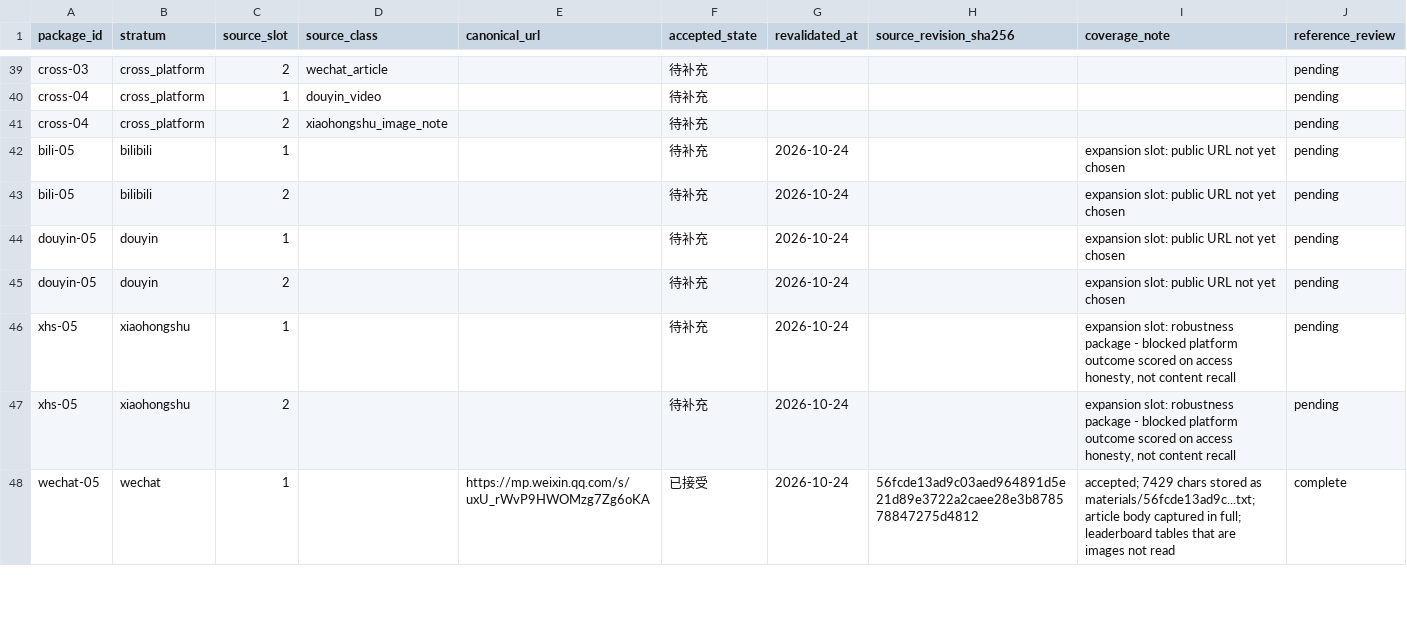
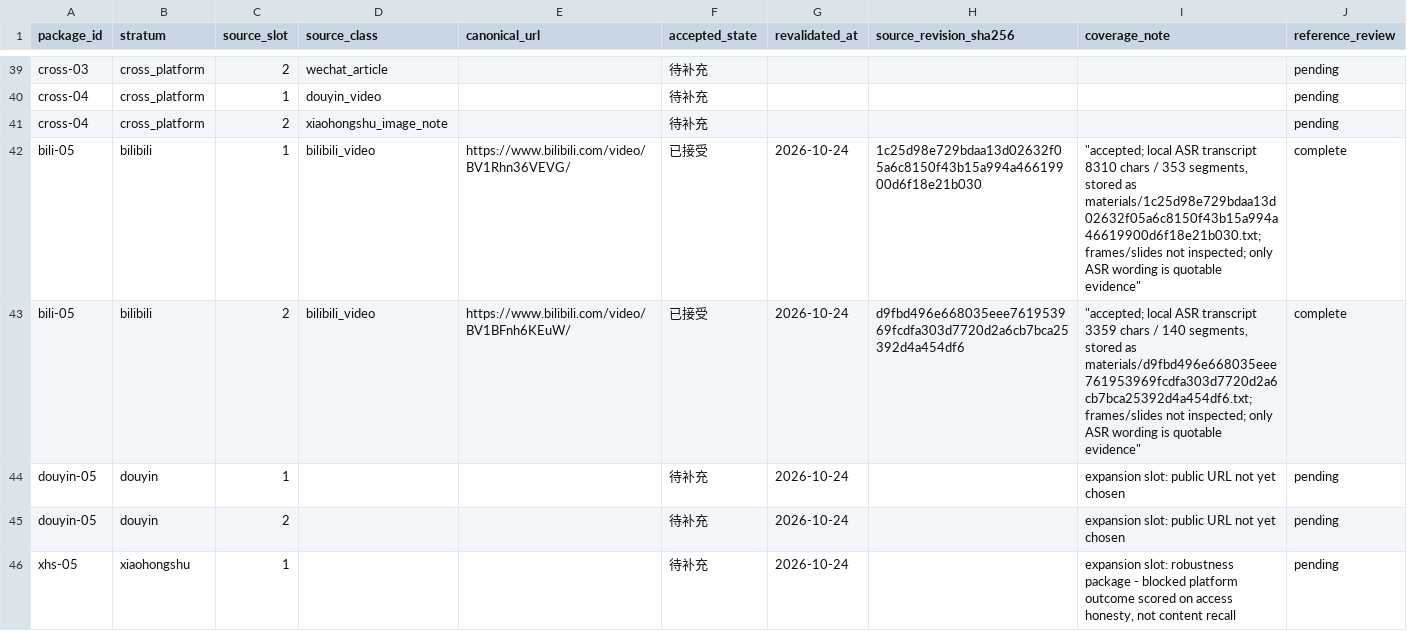
Before and after one commit to regrevia/Envoy, a CSV file: benchmarks/fixed-set-v1/source-intake.csv, drawn as a sheet; only a part is shown, gaps mark what is left out; the shorter side is filled out with more unchanged rows.

Commit message:
feat(benchmarks): complete the Bilibili stratum with a fifth package
bili-05 closes the stratum at five two-source packages. Twelve quotes come from
two science explainer transcripts; the alleged-research-misconduct video's claims
stay attributed to the speaker, anchored only by the ORI definition.

```diff
--- a/benchmarks/fixed-set-v1/source-intake.csv
+++ b/benchmarks/fixed-set-v1/source-intake.csv
@@ -41,4 +41,4 @@ cross-04,cross_platform,1,douyin_video,,待补充,,,,pending
 cross-04,cross_platform,2,xiaohongshu_image_note,,待补充,,,,pending
-bili-05,bilibili,1,,,待补充,2026-10-24,,expansion slot: public URL not yet chosen,pending
-bili-05,bilibili,2,,,待补充,2026-10-24,,expansion slot: public URL not yet chosen,pending
+bili-05,bilibili,1,bilibili_video,https://www.bilibili.com/video/BV1Rhn36VEVG/,已接受,2026-10-24,1c25d98e729bdaa13d02632f05a6c8150f43b15a994a46619900d6f18e21b030,"""accepted; local ASR transcript 8310 chars / 353 segments, stored as materials/1c25d98e729bdaa13d02632f05a6c8150f43b15a994a46619900d6f18e21b030.txt; frames/slides not inspected; only ASR wording is quotable evidence""",complete
+bili-05,bilibili,2,bilibili_video,https://www.bilibili.com/video/BV1BFnh6KEuW/,已接受,2026-10-24,d9fbd496e668035eee761953969fcdfa303d7720d2a6cb7bca25392d4a454df6,"""accepted; local ASR transcript 3359 chars / 140 segments, stored as materials/d9fbd496e668035eee761953969fcdfa303d7720d2a6cb7bca25392d4a454df6.txt; frames/slides not inspected; only ASR wording is quotable evidence""",complete
 douyin-05,douyin,1,,,待补充,2026-10-24,,expansion slot: public URL not yet chosen,pending
```
Also changed, not shown: 3 other files.
